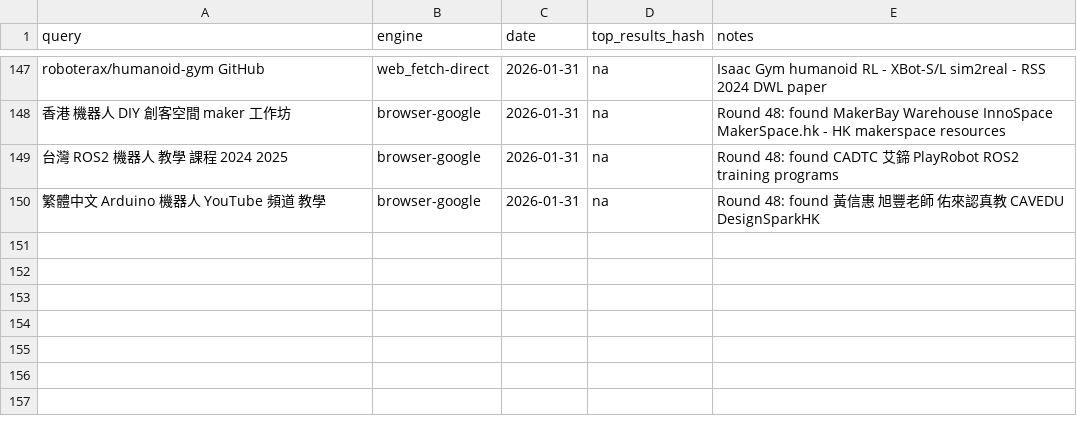
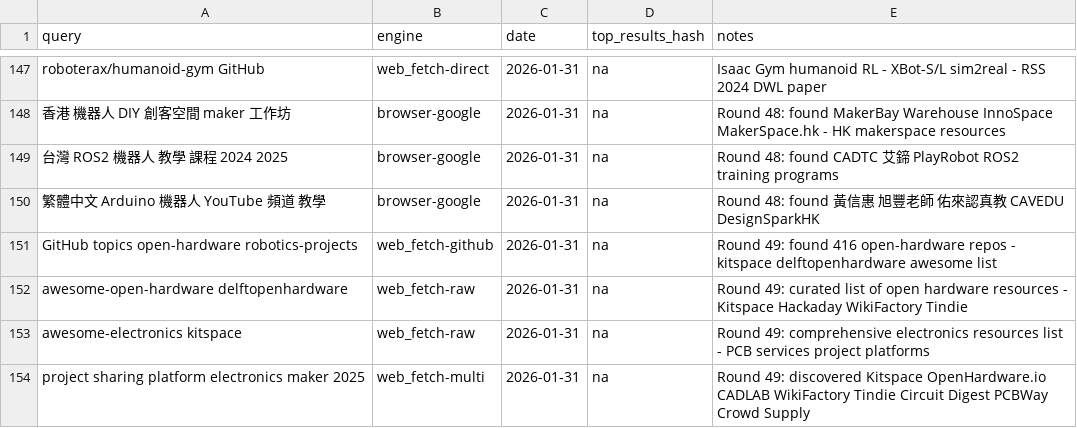
Before and after one commit to jarvis-jai/robot-diy-landscape, a CSV file: data/search_log.csv, drawn as a sheet; only a part is shown, gaps mark what is left out.

```diff
--- a/data/search_log.csv
+++ b/data/search_log.csv
@@ -150 +150,5 @@ roboterax/humanoid-gym GitHub,web_fetch-direct,2026-01-31,na,Isaac Gym humanoid
 繁體中文 Arduino 機器人 YouTube 頻道 教學,browser-google,2026-01-31,na,Round 48: found 黃信惠 旭豐老師 佑來認真教 CAVEDU DesignSparkHK
+GitHub topics open-hardware robotics-projects,web_fetch-github,2026-01-31,na,Round 49: found 416 open-hardware repos - kitspace delftopenhardware awesome list
+awesome-open-hardware delftopenhardware,web_fetch-raw,2026-01-31,na,Round 49: curated list of open hardware resources - Kitspace Hackaday WikiFactory Tindie
+awesome-electronics kitspace,web_fetch-raw,2026-01-31,na,Round 49: comprehensive electronics resources list - PCB services project platforms
+project sharing platform electronics maker 2025,web_fetch-multi,2026-01-31,na,Round 49: discovered Kitspace OpenHardware.io CADLAB WikiFactory Tindie Circuit Digest PCBWay Crowd Supply
```
Also changed, not shown: data/visited_urls.csv, 3 other files.
